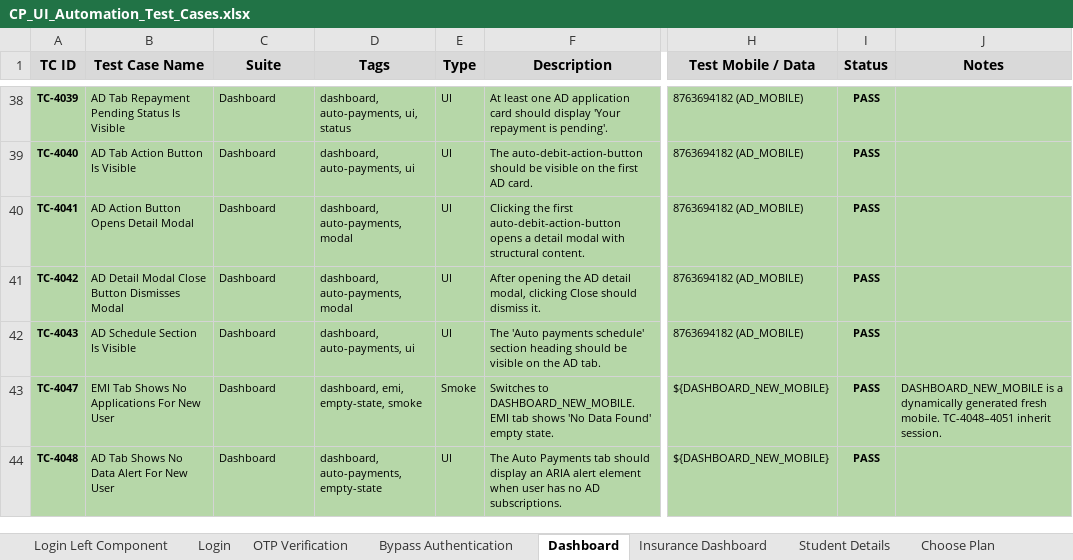
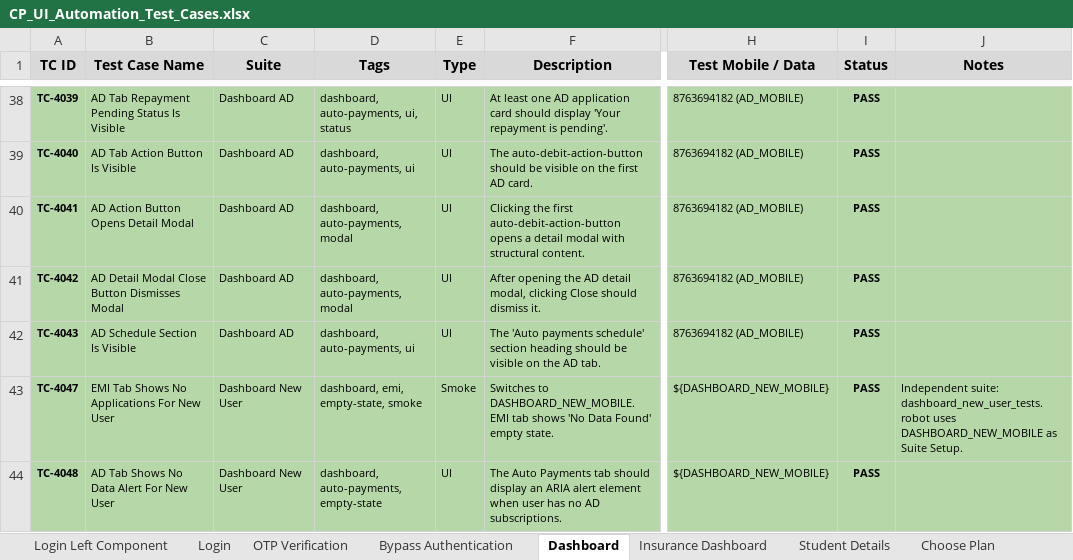
Before and after one commit to mahagq/lender-ui-automation, an Excel workbook: CP_UI_Automation_Test_Cases.xlsx, sheet Dashboard, drawn as a sheet; only a part is shown, gaps mark what is left out; values as stored, in another font and other column widths than the file's, no borders; the diff covers the shown part only; the diff names each change by its address in the sheet, - before the commit and + after, or states it on an @@ line.

Commit message:
dashboard and student detail fixes

```diff
--- a/CP_UI_Automation_Test_Cases.xlsx (sheet Dashboard)
+++ b/CP_UI_Automation_Test_Cases.xlsx (sheet Dashboard)
-C38:C42 (Suite): Dashboard
+C38:C42 (Suite): Dashboard AD
-C43:C44 (Suite): Dashboard
+C43:C44 (Suite): Dashboard New User
-J43 (Notes): DASHBOARD_NEW_MOBILE is a dynamically generated fresh mobile. TC-4048–4051 inherit session.
+J43 (Notes): Independent suite: dashboard_new_user_tests.robot uses DASHBOARD_NEW_MOBILE as Suite Setup.
```
Also changed, not shown: 65 edited cells elsewhere in this sheet, sheet Student Details, sheet Insurance Dashboard, 31 other files.
